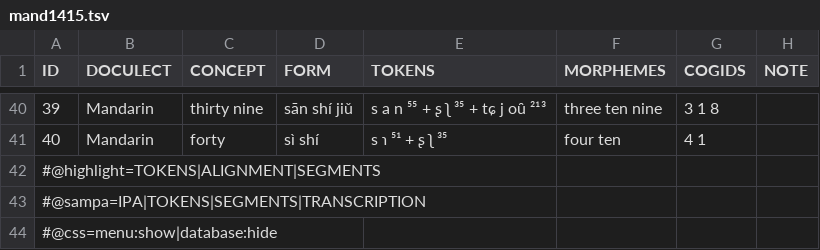
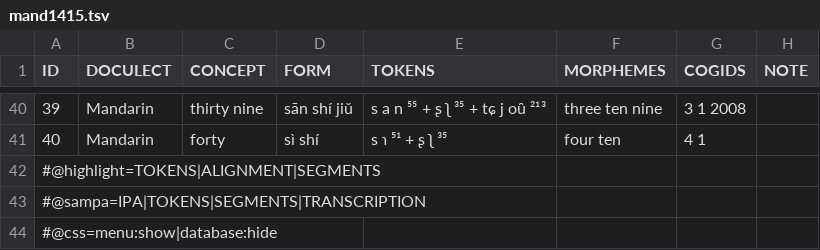
Before and after one commit to numeralbank/cosinus, a TSV file: raw/mand1415.tsv, drawn as a sheet; only a part is shown, gaps mark what is left out; the diff covers the shown part only.

```diff
--- a/raw/mand1415.tsv
+++ b/raw/mand1415.tsv
@@ -40,2 +40,2 @@ ID	DOCULECT	CONCEPT	FORM	TOKENS	MORPHEMES	COGIDS	NOTE
-39	Mandarin	thirty nine	sān shí jiǔ	s a n ⁵⁵ + ʂ ʅ ³⁵ + tɕ j ou̯ ²¹³	three ten nine	3 1 8	
+39	Mandarin	thirty nine	sān shí jiǔ	s a n ⁵⁵ + ʂ ʅ ³⁵ + tɕ j ou̯ ²¹³	three ten nine	3 1 2008	
 40	Mandarin	forty	sì shí	s ɿ ⁵¹ + ʂ ʅ ³⁵	four ten	4 1	
```
Also changed, not shown: 23 edited cells elsewhere in this file.
